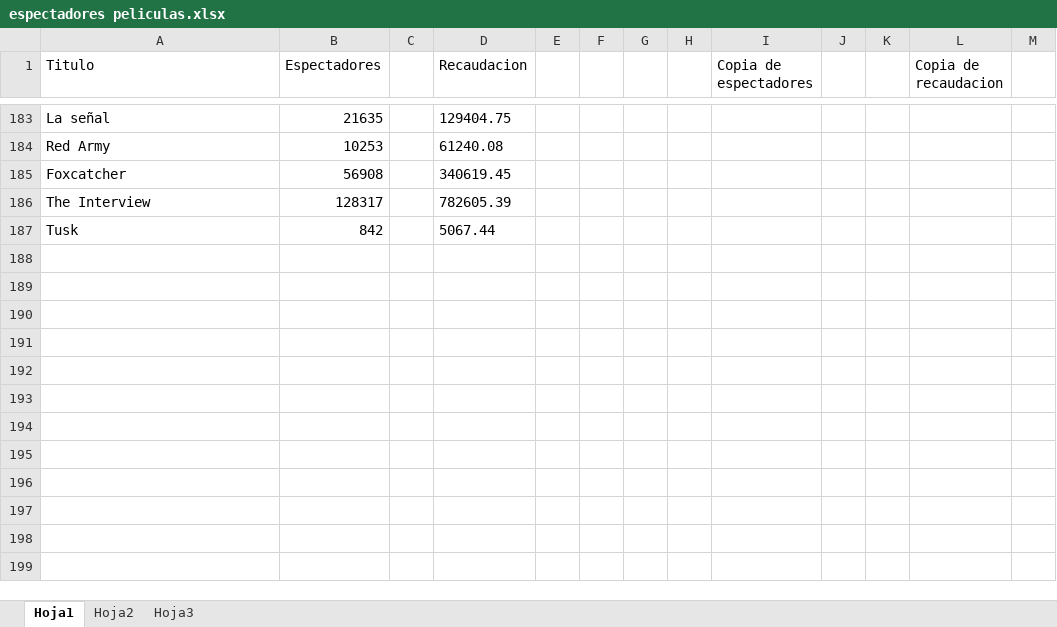
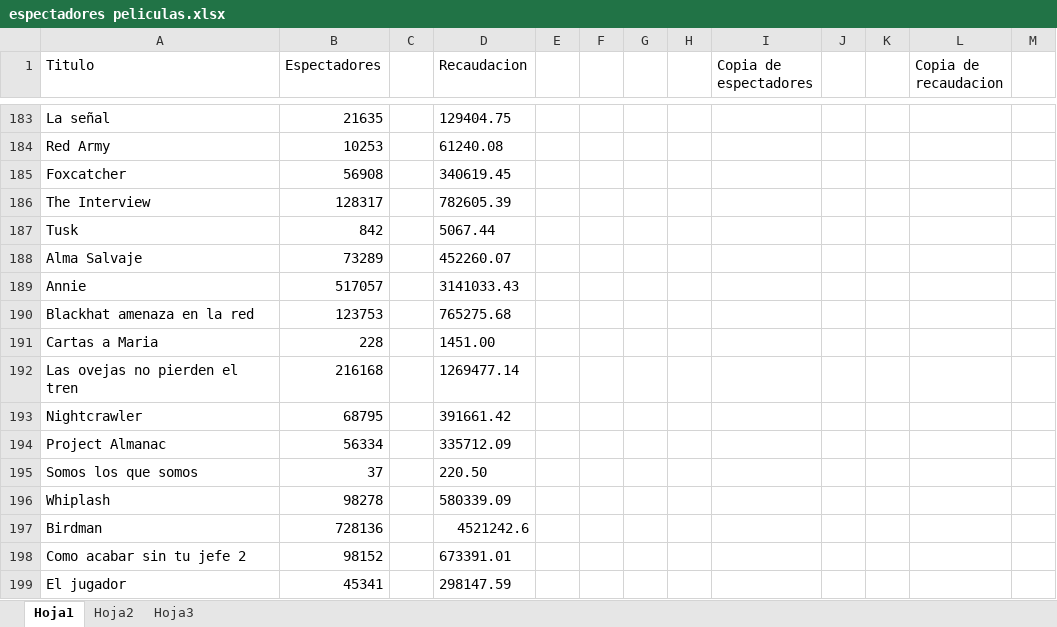
Before and after one commit to alu0100767803/ProyectoWeka, an Excel workbook: codigo/espectadores peliculas.xlsx, sheet Hoja1, drawn as a sheet; only a part is shown, gaps mark what is left out; values as stored, in another font and other column widths than the file's, no borders; the diff names each change by its address in the sheet, - before the commit and + after, or states it on an @@ line.

Commit message:
198 peliculas

```diff
--- a/codigo/espectadores peliculas.xlsx (sheet Hoja1)
+++ b/codigo/espectadores peliculas.xlsx (sheet Hoja1)
+row 188: Alma Salvaje | 73289 |  | 452260.07
+row 189: Annie | 517057 |  | 3141033.43
+row 190: Blackhat amenaza en la red | 123753 |  | 765275.68
+row 191: Cartas a Maria | 228 |  | 1451.00
+row 192: Las ovejas no pierden el tren | 216168 |  | 1269477.14
+row 193: Nightcrawler | 68795 |  | 391661.42
+row 194: Project Almanac | 56334 |  | 335712.09
+row 195: Somos los que somos | 37 |  | 220.50
+row 196: Whiplash | 98278 |  | 580339.09
+row 197: Birdman | 728136 |  | 4521242.6
+row 198: Como acabar sin tu jefe 2 | 98152 |  | 673391.01
+row 199: El jugador | 45341 |  | 298147.59
```
Also changed, not shown: 2 other files.
